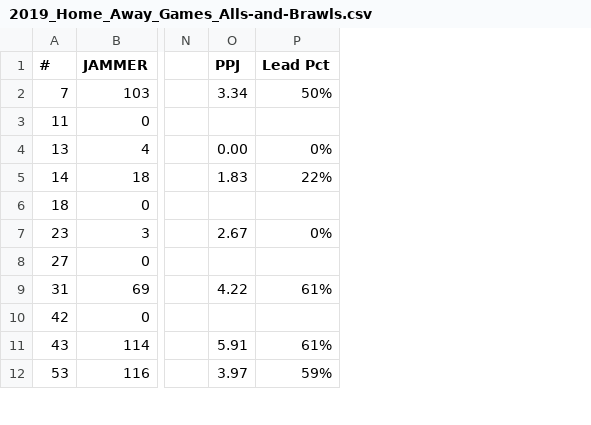
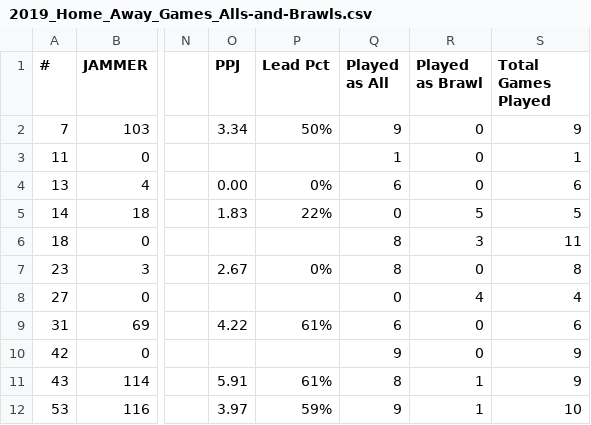
Before and after one commit to stace2775/NRD_Stats, a CSV file: 2019_Home_Away_Games_Alls-and-Brawls.csv, drawn as a sheet; only a part is shown, gaps mark what is left out; the diff names each change by its address in the sheet, - before the commit and + after, or states it on an @@ line.

Commit message:
adding spreadsheet with collected data

```diff
--- a/2019_Home_Away_Games_Alls-and-Brawls.csv
+++ b/2019_Home_Away_Games_Alls-and-Brawls.csv
+column Q (Played as All), rows 2-12: 9 | 1 | 6 | 0 | 8 | 8 | 0 | 6 | 9 | 8 | 9
+column R (Played as Brawl), rows 2-12: 0 | 0 | 0 | 5 | 3 | 0 | 4 | 0 | 0 | 1 | 1
+column S (Total Games Played), rows 2-12: 9 | 1 | 6 | 5 | 11 | 8 | 4 | 6 | 9 | 9 | 10
```
Also changed, not shown: 3 other files.
